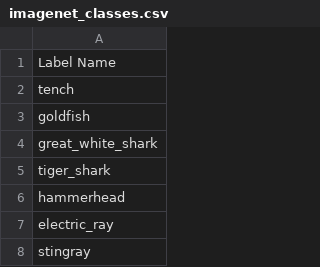
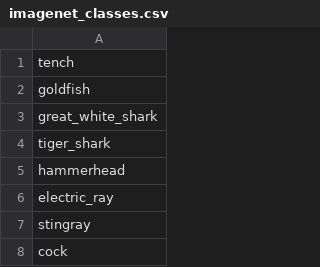
Before and after one commit to pytorch/hub, a CSV file: imagenet_classes.csv, drawn as a sheet; only a part is shown; the shorter side is filled out with more unchanged rows; the diff names each change by its address in the sheet, - before the commit and + after, or states it on an @@ line.

Commit message:
Update imagenet_classes.csv

```diff
--- a/imagenet_classes.csv
+++ b/imagenet_classes.csv
-row 1: Label Name
```
